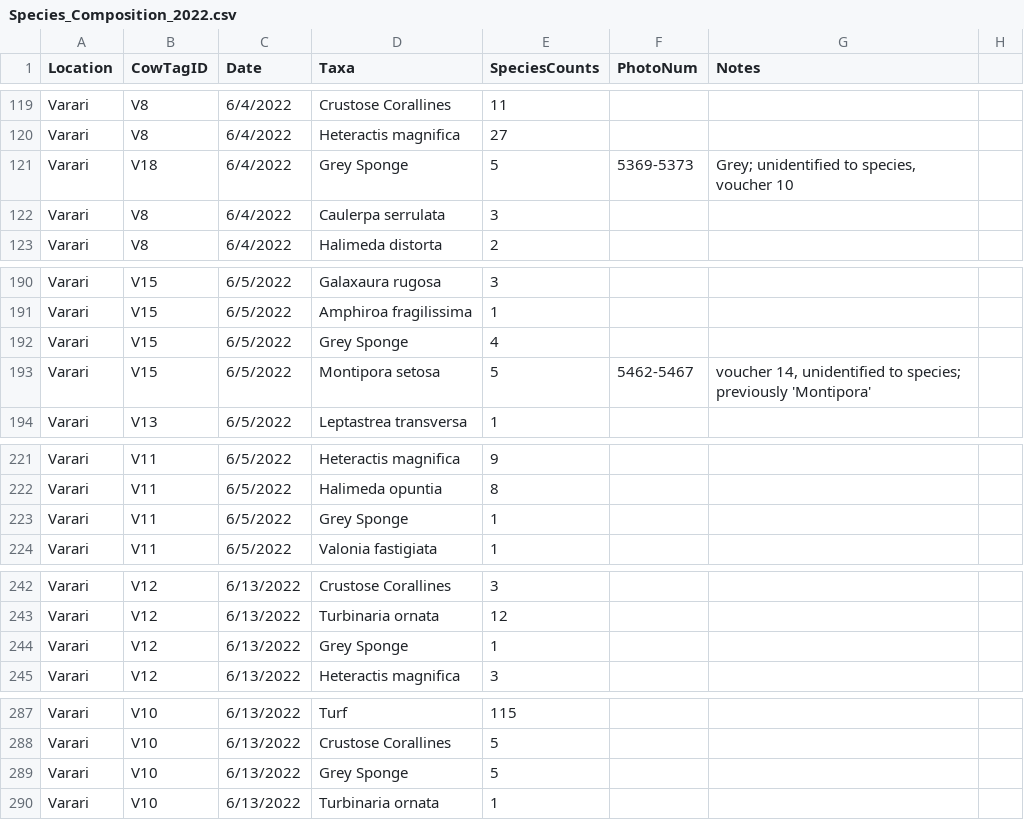
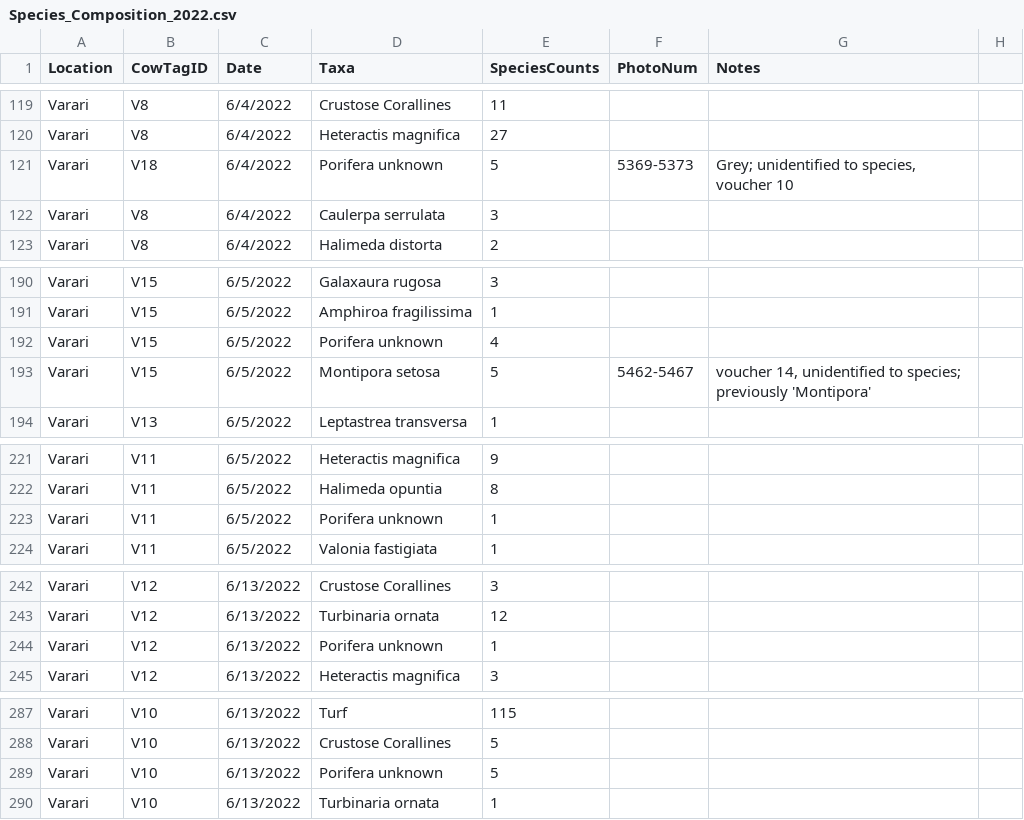
Before and after one commit to dbarnas/Natural_environmental_gradients_alter_community_composition_and_functional_diversity_on_coral_reefs, a CSV file: Data/Surveys/Species_Composition_2022.csv, drawn as a sheet; only a part is shown, gaps mark what is left out; the diff covers the shown part only.

```diff
--- a/Data/Surveys/Species_Composition_2022.csv
+++ b/Data/Surveys/Species_Composition_2022.csv
@@ -120,3 +120,3 @@ Varari,V8,6/4/2022,Crustose Corallines,11,,,
 Varari,V8,6/4/2022,Heteractis magnifica,27,,,
-Varari,V18,6/4/2022,Grey Sponge,5,5369-5373,"Grey; unidentified to species, voucher 10",
+Varari,V18,6/4/2022,Porifera unknown,5,5369-5373,"Grey; unidentified to species, voucher 10",
 Varari,V8,6/4/2022,Caulerpa serrulata,3,,,
@@ -191,3 +191,3 @@ Varari,V15,6/5/2022,Galaxaura rugosa,3,,,
 Varari,V15,6/5/2022,Amphiroa fragilissima,1,,,
-Varari,V15,6/5/2022,Grey Sponge,4,,,
+Varari,V15,6/5/2022,Porifera unknown,4,,,
 Varari,V15,6/5/2022,Montipora setosa,5,5462-5467,"voucher 14, unidentified to species; previously 'Montipora'",
@@ -222,3 +222,3 @@ Varari,V11,6/5/2022,Heteractis magnifica,9,,,
 Varari,V11,6/5/2022,Halimeda opuntia,8,,,
-Varari,V11,6/5/2022,Grey Sponge,1,,,
+Varari,V11,6/5/2022,Porifera unknown,1,,,
 Varari,V11,6/5/2022,Valonia fastigiata,1,,,
@@ -243,3 +243,3 @@ Varari,V12,6/13/2022,Crustose Corallines,3,,,
 Varari,V12,6/13/2022,Turbinaria ornata,12,,,
-Varari,V12,6/13/2022,Grey Sponge,1,,,
+Varari,V12,6/13/2022,Porifera unknown,1,,,
 Varari,V12,6/13/2022,Heteractis magnifica,3,,,
@@ -288,3 +288,3 @@ Varari,V10,6/13/2022,Turf,115,,,
 Varari,V10,6/13/2022,Crustose Corallines,5,,,
-Varari,V10,6/13/2022,Grey Sponge,5,,,
+Varari,V10,6/13/2022,Porifera unknown,5,,,
 Varari,V10,6/13/2022,Turbinaria ornata,1,,,
```
Also changed, not shown: 7 edited cells elsewhere in this file, Data/Species_Abundances_wide.csv.
